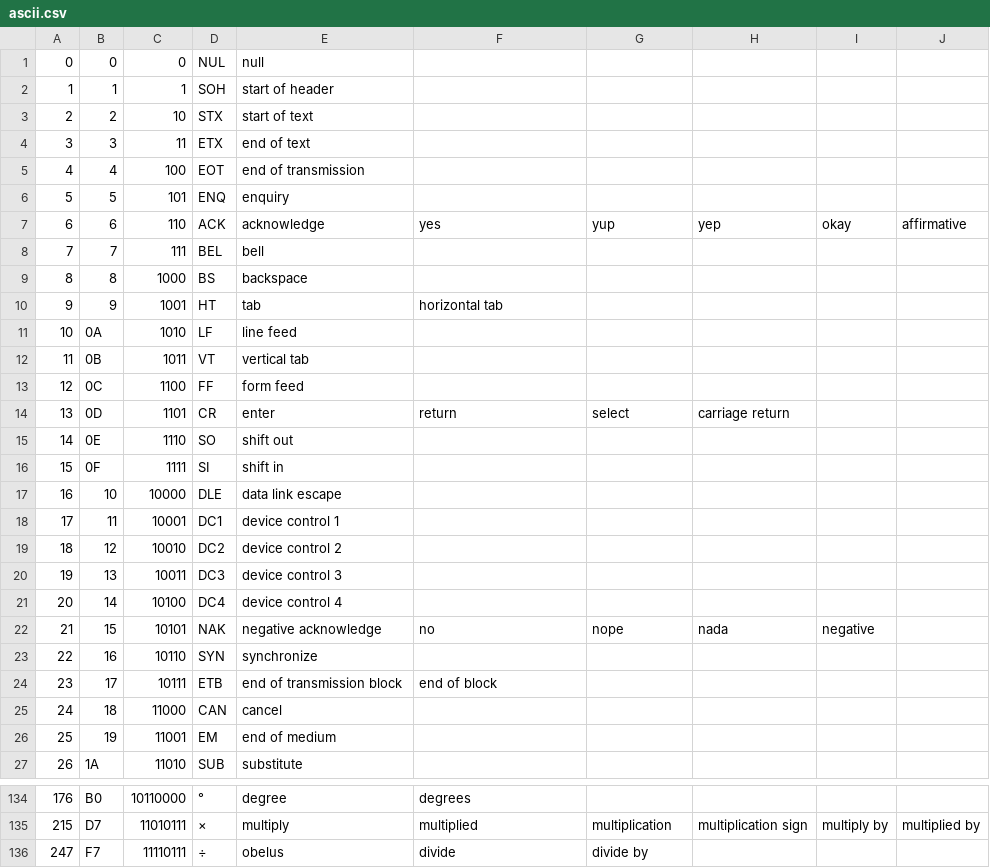
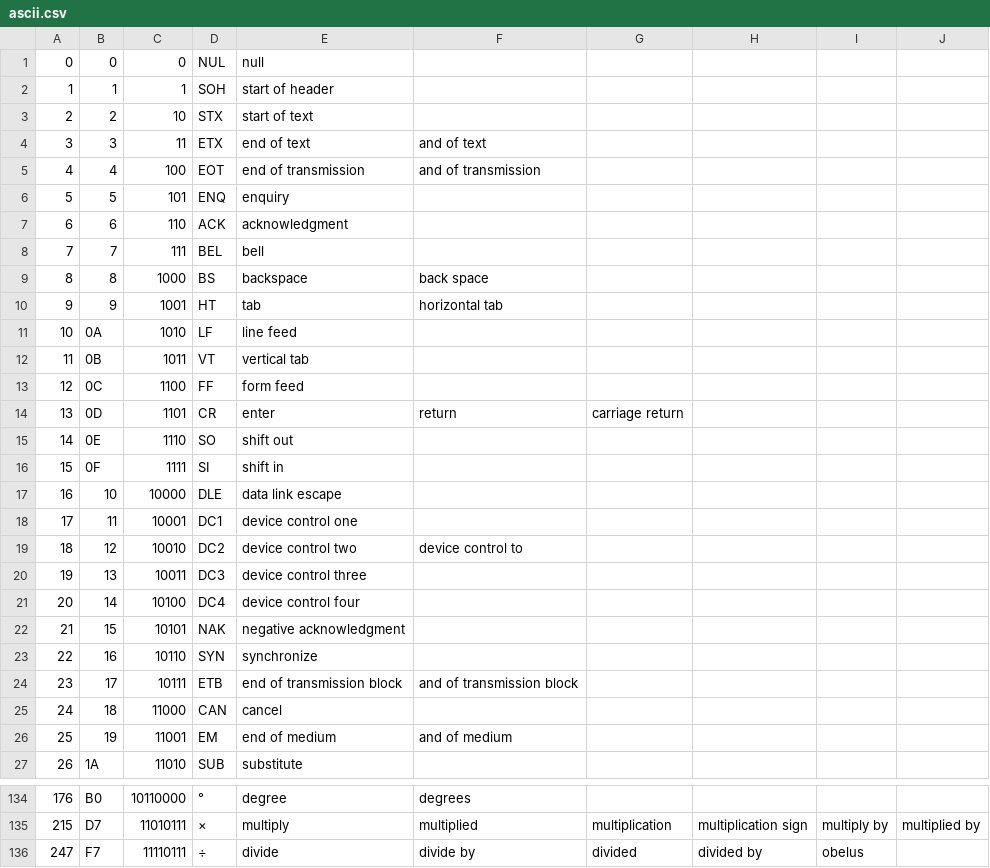
Before and after one commit to jaxcore/deepspeech-plugin, a CSV file: tools/ascii.csv, drawn as a sheet; only a part is shown, gaps mark what is left out; the diff covers the shown part only.

```diff
--- a/tools/ascii.csv
+++ b/tools/ascii.csv
@@ -3,8 +3,8 @@
 2,2,10,STX,start of text,,,,,
-3,3,11,ETX,end of text,,,,,
-4,4,100,EOT,end of transmission,,,,,
+3,3,11,ETX,end of text,and of text,,,,
+4,4,100,EOT,end of transmission,and of transmission,,,,
 5,5,101,ENQ,enquiry,,,,,
-6,6,110,ACK,acknowledge,yes,yup,yep,okay,affirmative
+6,6,110,ACK,acknowledgment,,,,,
 7,7,111,BEL,bell,,,,,
-8,8,1000,BS,backspace,,,,,
+8,8,1000,BS,backspace,back space,,,,
 9,9,1001,HT,tab,horizontal tab,,,,
@@ -13,3 +13,3 @@
 12,0C,1100,FF,form feed,,,,,
-13,0D,1101,CR,enter,return,select,carriage return,,
+13,0D,1101,CR,enter,return,carriage return,,,
 14,0E,1110,SO,shift out,,,,,
@@ -17,11 +17,11 @@
 16,10,10000,DLE,data link escape,,,,,
-17,11,10001,DC1,device control 1,,,,,
-18,12,10010,DC2,device control 2,,,,,
-19,13,10011,DC3,device control 3,,,,,
-20,14,10100,DC4,device control 4,,,,,
-21,15,10101,NAK,negative acknowledge,no,nope,nada,negative,
+17,11,10001,DC1,device control one,,,,,
+18,12,10010,DC2,device control two,device control to,,,,
+19,13,10011,DC3,device control three,,,,,
+20,14,10100,DC4,device control four,,,,,
+21,15,10101,NAK,negative acknowledgment,,,,,
 22,16,10110,SYN,synchronize,,,,,
-23,17,10111,ETB,end of transmission block,end of block,,,,
+23,17,10111,ETB,end of transmission block,and of transmission block,,,,
 24,18,11000,CAN,cancel,,,,,
-25,19,11001,EM,end of medium,,,,,
+25,19,11001,EM,end of medium,and of medium,,,,
 26,1A,11010,SUB,substitute,,,,,
@@ -135,2 +135,2 @@
 215,D7,11010111,×,multiply,multiplied,multiplication,multiplication sign,multiply by,multiplied by
-247,F7,11110111,÷,obelus,divide,divide by,,,
+247,F7,11110111,÷,divide,divide by,divided,divided by,obelus,
```
Also changed, not shown: 86 edited cells elsewhere in this file, 5 other files.
